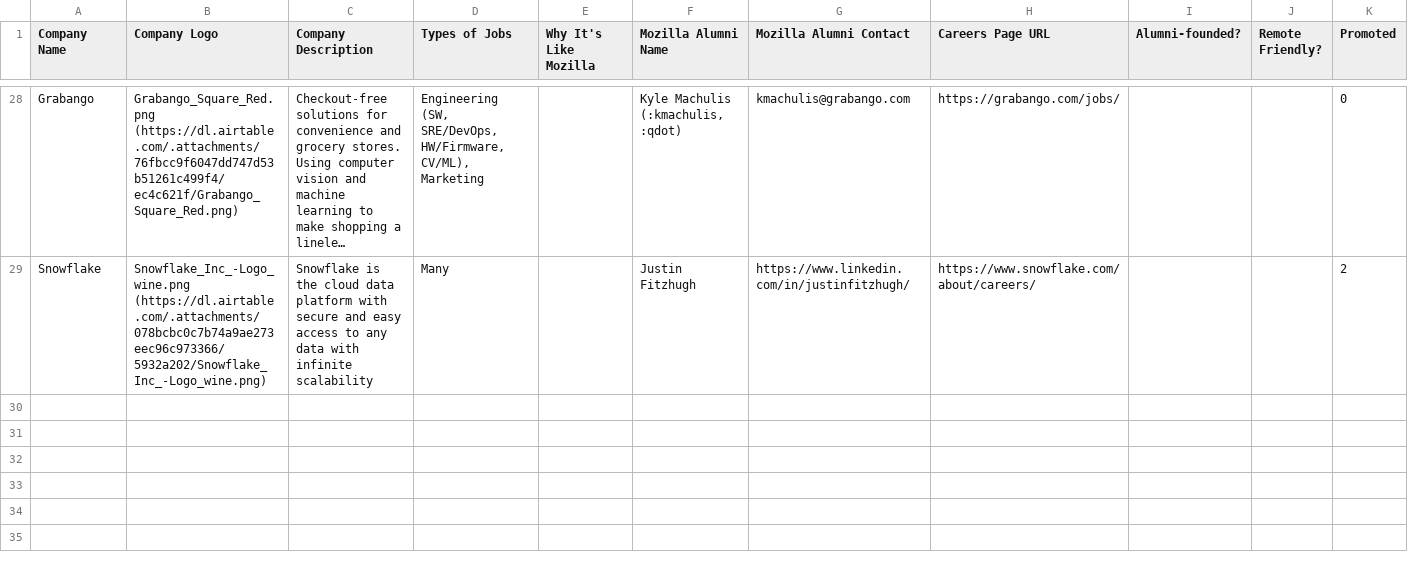
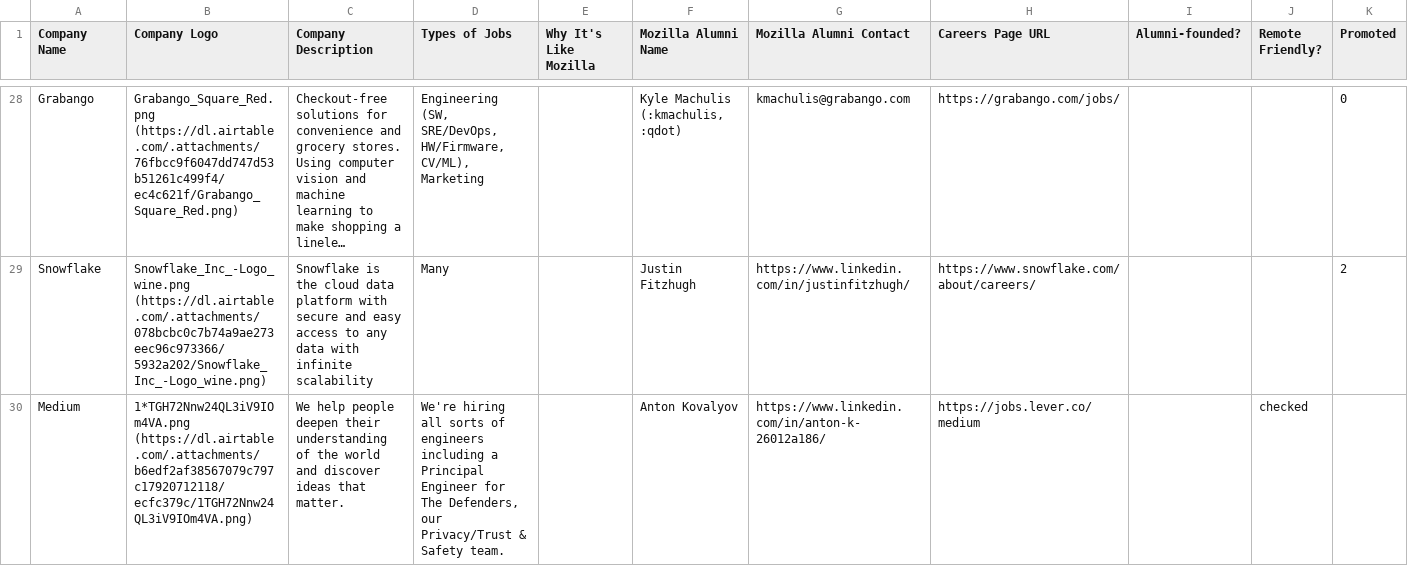
Before and after one commit to gkoberger/mozillalifeboat, a CSV file: data.csv, drawn as a sheet; only a part is shown, gaps mark what is left out; long unchanged cells end in …; the diff names each change by its address in the sheet, - before the commit and + after, or states it on an @@ line.

Commit message:
medium

```diff
--- a/data.csv
+++ b/data.csv
+row 30: Medium | 1*TGH72Nnw24QL3iV9IOm4VA.png (https://dl.airtable.com/.attachments/b6edf2af38567079c797c17920712118/ecfc379c/1TGH72Nnw24QL3iV9IOm4VA.png) | We help people deepen their understanding of the world and discover ideas that matter. | We're hiring all sorts of engineers including a Principal Engineer for The Defenders, our Privacy/Trust & Safety team. |  | Anton Kovalyov | https://www.linkedin.com/in/anton-k-26012a186/ | https://jobs.lever.co/medium |  | checked
```
